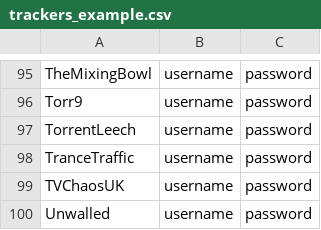
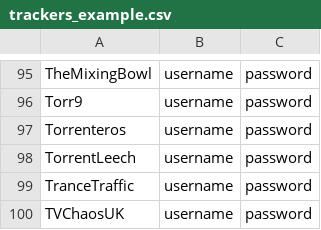
Before and after one commit to zodac-personal/tracker-profiles, a CSV file: docker/trackers_example.csv, drawn as a sheet; only a part is shown, gaps mark what is left out; the shorter side is filled out with more unchanged rows.

Commit message:
[Torrenteros] Implemented tracker

```diff
--- a/docker/trackers_example.csv
+++ b/docker/trackers_example.csv
@@ -96,2 +96,3 @@ TheMixingBowl,username,password
 Torr9,username,password
+Torrenteros,username,password
 TorrentLeech,username,password
```
Also changed, not shown: 2 other files.
